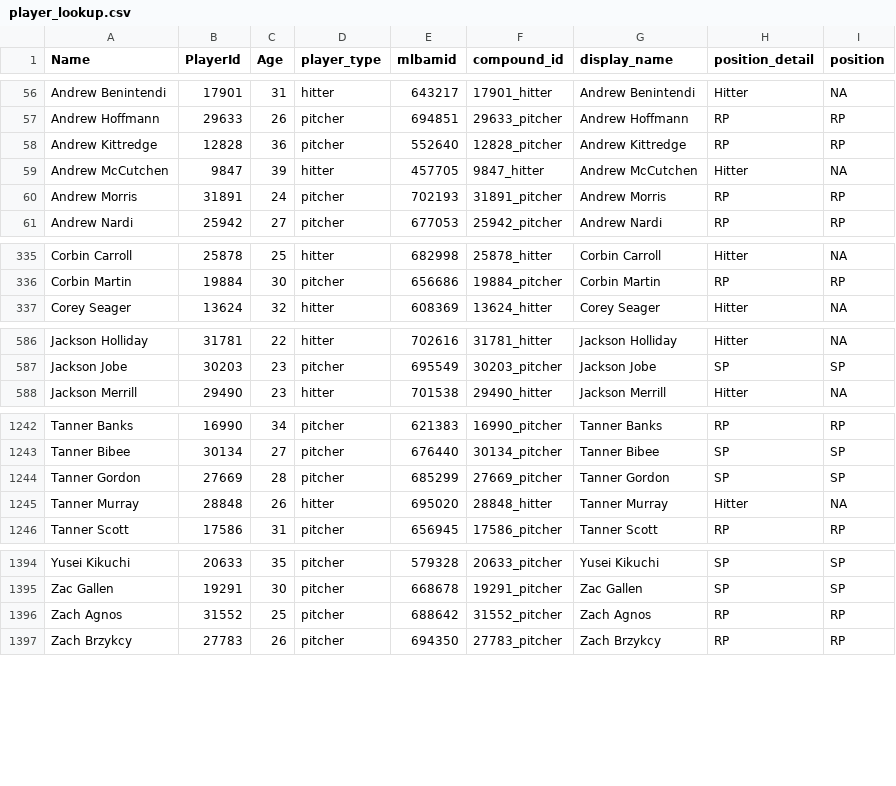
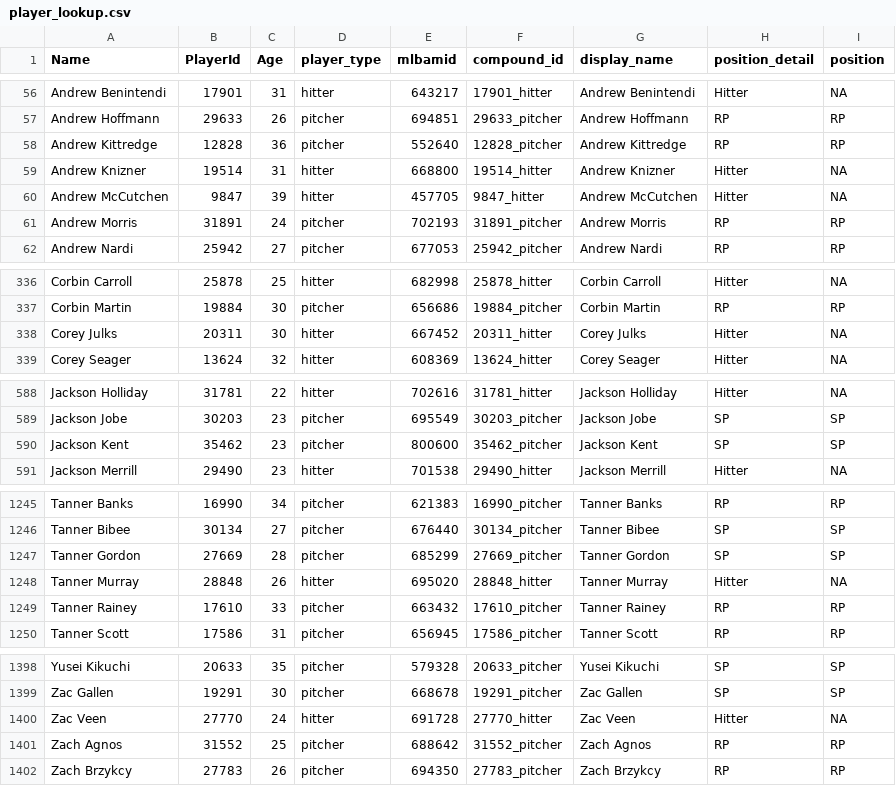
Before and after one commit to rpollack/mcfarland, a CSV file: player_lookup.csv, drawn as a sheet; only a part is shown, gaps mark what is left out; the diff covers the shown part only.

```diff
--- a/player_lookup.csv
+++ b/player_lookup.csv
@@ -58,2 +58,3 @@ Andrew Hoffmann,29633,26,pitcher,694851,29633_pitcher,Andrew Hoffmann,RP,RP
 Andrew Kittredge,12828,36,pitcher,552640,12828_pitcher,Andrew Kittredge,RP,RP
+Andrew Knizner,19514,31,hitter,668800,19514_hitter,Andrew Knizner,Hitter,NA
 Andrew McCutchen,9847,39,hitter,457705,9847_hitter,Andrew McCutchen,Hitter,NA
@@ -336,2 +337,3 @@ Corbin Carroll,25878,25,hitter,682998,25878_hitter,Corbin Carroll,Hitter,NA
 Corbin Martin,19884,30,pitcher,656686,19884_pitcher,Corbin Martin,RP,RP
+Corey Julks,20311,30,hitter,667452,20311_hitter,Corey Julks,Hitter,NA
 Corey Seager,13624,32,hitter,608369,13624_hitter,Corey Seager,Hitter,NA
@@ -587,2 +589,3 @@ Jackson Holliday,31781,22,hitter,702616,31781_hitter,Jackson Holliday,Hitter,NA
 Jackson Jobe,30203,23,pitcher,695549,30203_pitcher,Jackson Jobe,SP,SP
+Jackson Kent,35462,23,pitcher,800600,35462_pitcher,Jackson Kent,SP,SP
 Jackson Merrill,29490,23,hitter,701538,29490_hitter,Jackson Merrill,Hitter,NA
@@ -1245,2 +1248,3 @@ Tanner Gordon,27669,28,pitcher,685299,27669_pitcher,Tanner Gordon,SP,SP
 Tanner Murray,28848,26,hitter,695020,28848_hitter,Tanner Murray,Hitter,NA
+Tanner Rainey,17610,33,pitcher,663432,17610_pitcher,Tanner Rainey,RP,RP
 Tanner Scott,17586,31,pitcher,656945,17586_pitcher,Tanner Scott,RP,RP
@@ -1395,2 +1399,3 @@ Yusei Kikuchi,20633,35,pitcher,579328,20633_pitcher,Yusei Kikuchi,SP,SP
 Zac Gallen,19291,30,pitcher,668678,19291_pitcher,Zac Gallen,SP,SP
+Zac Veen,27770,24,hitter,691728,27770_hitter,Zac Veen,Hitter,NA
 Zach Agnos,31552,25,pitcher,688642,31552_pitcher,Zach Agnos,RP,RP
```
Also changed, not shown: 2 edited cells elsewhere in this file, full_stats_hitters.csv, full_stats_pitchers.csv, 1 other file.
